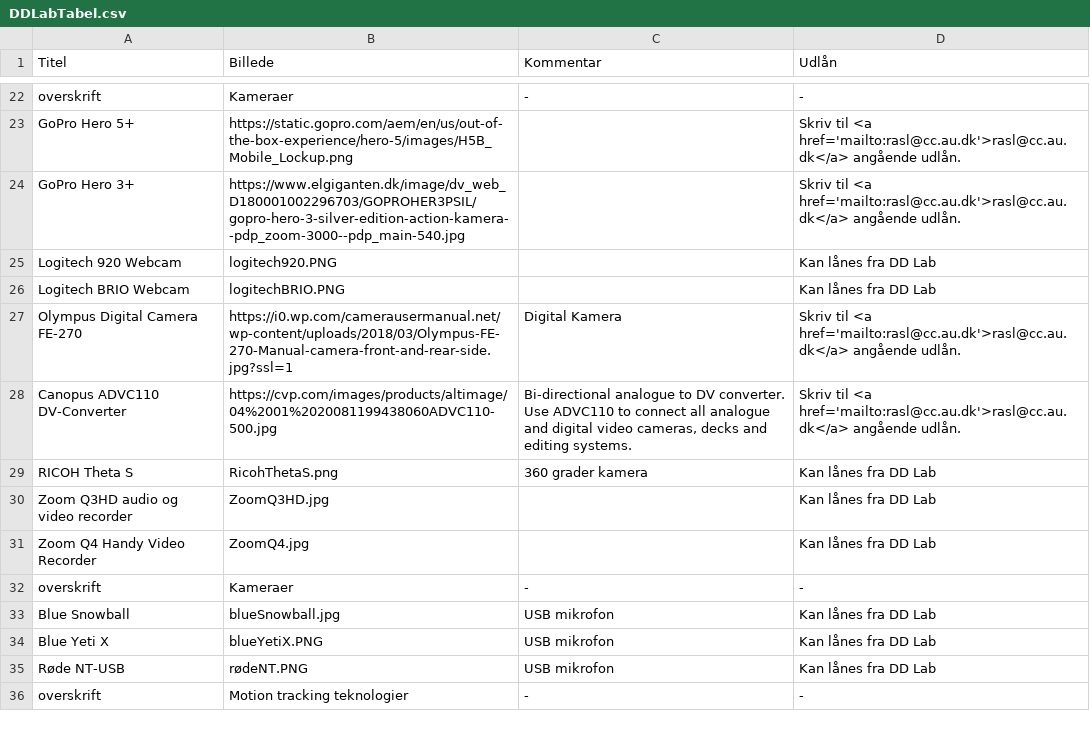
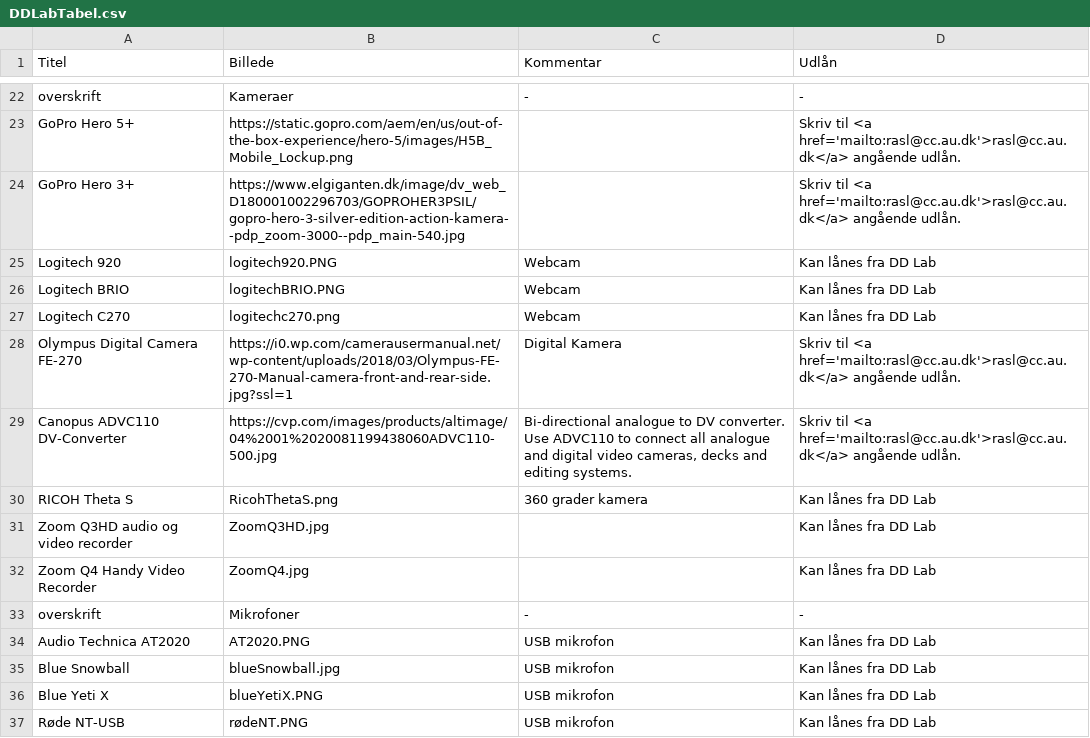
Before and after one commit to DDlabAU/faciliteter-og-udstyr, a CSV file: dd-lab/DDLabTabel.csv, drawn as a sheet; only a part is shown, gaps mark what is left out; the shorter side is filled out with more unchanged rows.

Commit message:
UpdateDDLab2

```diff
--- a/dd-lab/DDLabTabel.csv
+++ b/dd-lab/DDLabTabel.csv
@@ -24,4 +24,5 @@ GoPro Hero 5+;https://static.gopro.com/aem/en/us/out-of-the-box-experience/hero-
 GoPro Hero 3+;https://www.elgiganten.dk/image/dv_web_D180001002296703/GOPROHER3PSIL/gopro-hero-3-silver-edition-action-kamera--pdp_zoom-3000--pdp_main-540.jpg;;Skriv til <a href='mailto:rasl@cc.au.dk'>rasl@cc.au.dk</a>  angående udlån.
-Logitech 920 Webcam;logitech920.PNG;;Kan lånes fra DD Lab
-Logitech BRIO Webcam;logitechBRIO.PNG;;Kan lånes fra DD Lab
+Logitech 920;logitech920.PNG;Webcam;Kan lånes fra DD Lab
+Logitech BRIO;logitechBRIO.PNG;Webcam;Kan lånes fra DD Lab
+Logitech C270;logitechc270.png;Webcam;Kan lånes fra DD Lab
 Olympus Digital Camera FE-270;https://i0.wp.com/camerausermanual.net/wp-content/uploads/2018/03/Olympus-FE-270-Manual-camera-front-and-rear-side.jpg?ssl=1;Digital Kamera;Skriv til <a href='mailto:rasl@cc.au.dk'>rasl@cc.au.dk</a>  angående udlån.
@@ -31,3 +32,4 @@ Zoom Q3HD audio og video recorder;ZoomQ3HD.jpg;;Kan lånes fra DD Lab
 Zoom Q4 Handy Video Recorder;ZoomQ4.jpg;;Kan lånes fra DD Lab
-overskrift;Kameraer;-;-
+overskrift;Mikrofoner;-;-
+Audio Technica AT2020;AT2020.PNG;USB mikrofon;Kan lånes fra DD Lab
 Blue Snowball;blueSnowball.jpg;USB mikrofon;Kan lånes fra DD Lab
```
Also changed, not shown: 2 other files.
